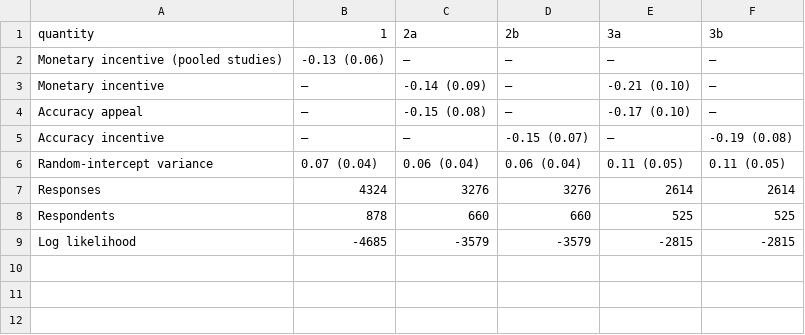
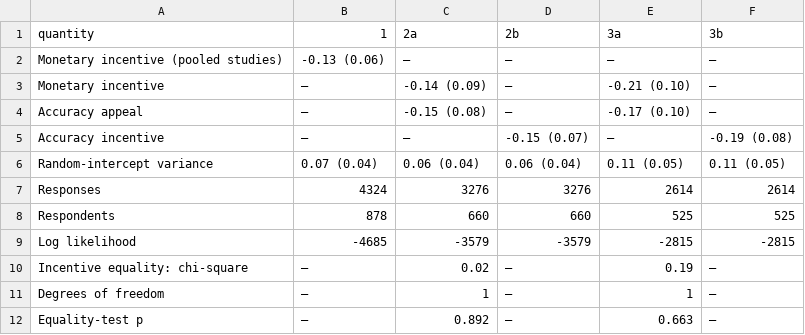
Before and after one commit to finite-sample/know_serious, a CSV file: tabs/table_2_display.csv, drawn as a sheet; the diff names each change by its address in the sheet, - before the commit and + after, or states it on an @@ line.

```diff
--- a/tabs/table_2_display.csv
+++ b/tabs/table_2_display.csv
+row 10: Incentive equality: chi-square | — | 0.02 | — | 0.19 | —
+row 11: Degrees of freedom | — | 1 | — | 1 | —
+row 12: Equality-test p | — | 0.892 | — | 0.663 | —
```
Also changed, not shown: tabs/table_3_display.csv, tabs/table_4_display.csv, 45 other files.
